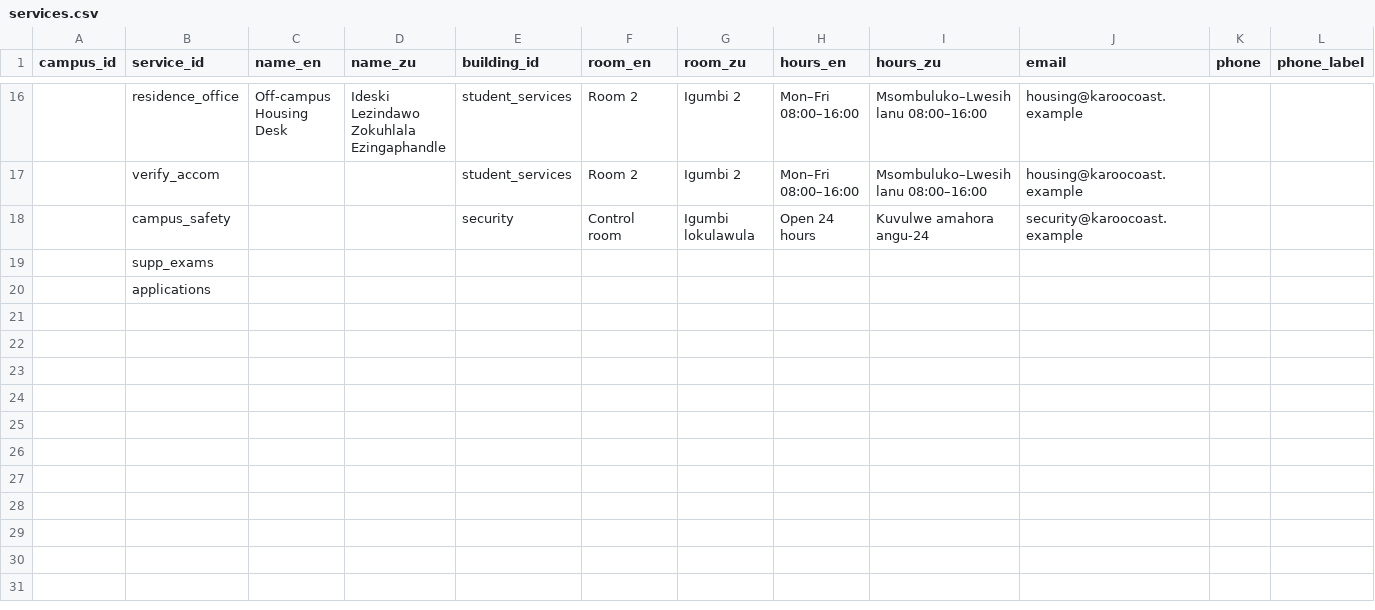
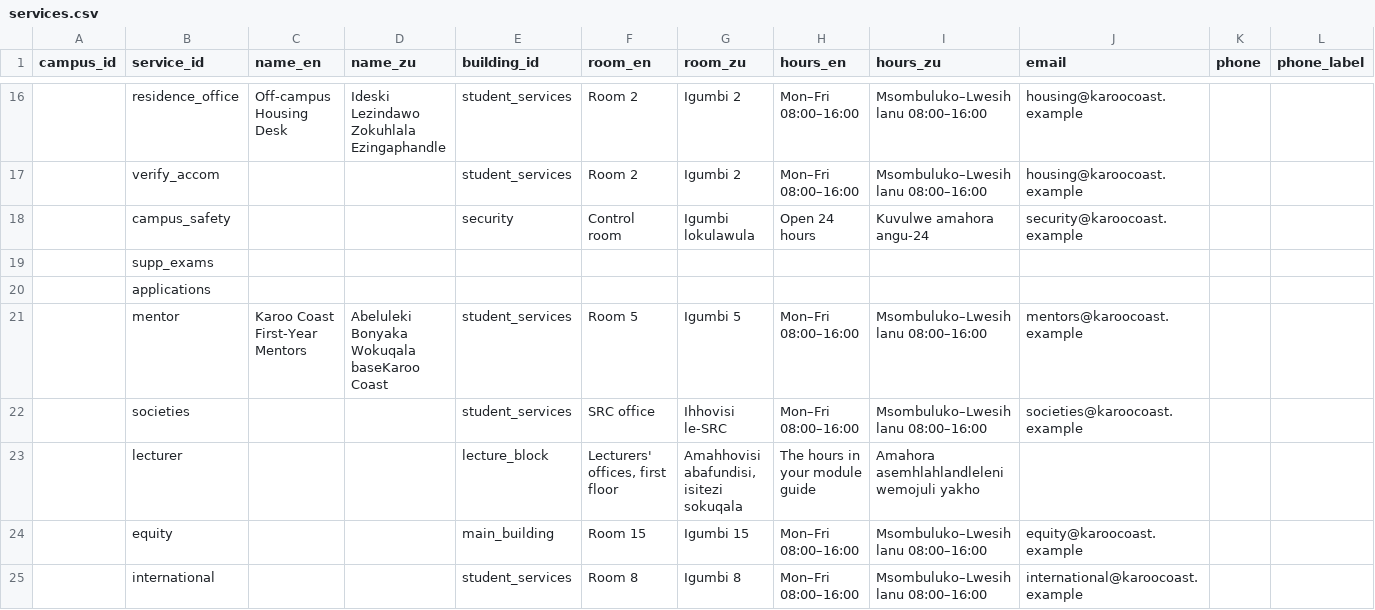
Before and after one commit to mutarisi-chibaya/education, a CSV file: intake/karoo-coast/services.csv, drawn as a sheet; only a part is shown, gaps mark what is left out; rows hold the shown columns only; the diff names each change by its address in the sheet, - before the commit and + after, or states it on an @@ line.

```diff
--- a/intake/karoo-coast/services.csv
+++ b/intake/karoo-coast/services.csv
+row 21:  | mentor | Karoo Coast First-Year Mentors | Abeluleki Bonyaka Wokuqala baseKaroo Coast | student_services | Room 5 | Igumbi 5 | Mon–Fri 08:00–16:00 | Msombuluko–Lwesihlanu 08:00–16:00 | mentors@karoocoast.example
+row 22:  | societies |  |  | student_services | SRC office | Ihhovisi le-SRC | Mon–Fri 08:00–16:00 | Msombuluko–Lwesihlanu 08:00–16:00 | societies@karoocoast.example
+row 23:  | lecturer |  |  | lecture_block | Lecturers' offices, first floor | Amahhovisi abafundisi, isitezi sokuqala | The hours in your module guide | Amahora asemhlahlandleleni wemojuli yakho
+row 24:  | equity |  |  | main_building | Room 15 | Igumbi 15 | Mon–Fri 08:00–16:00 | Msombuluko–Lwesihlanu 08:00–16:00 | equity@karoocoast.example
+row 25:  | international |  |  | student_services | Room 8 | Igumbi 8 | Mon–Fri 08:00–16:00 | Msombuluko–Lwesihlanu 08:00–16:00 | international@karoocoast.example
```
Also changed, not shown: intake/karoo-coast/university.csv, intake/template/university.csv, 34 other files.
